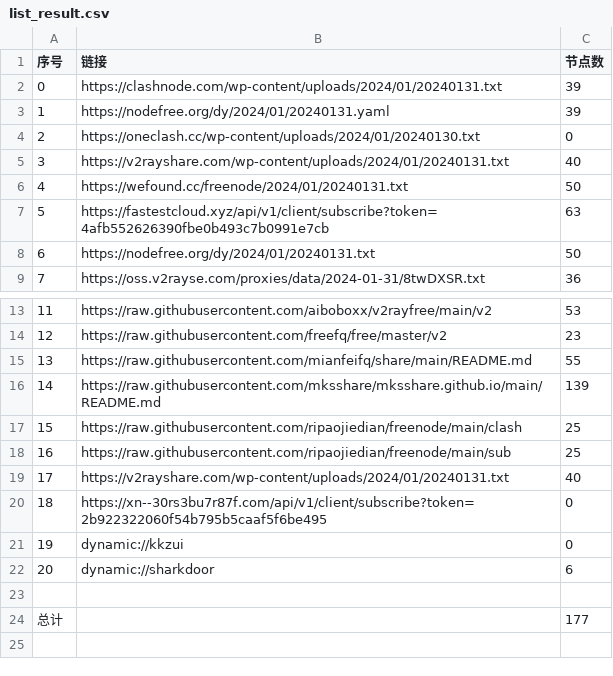
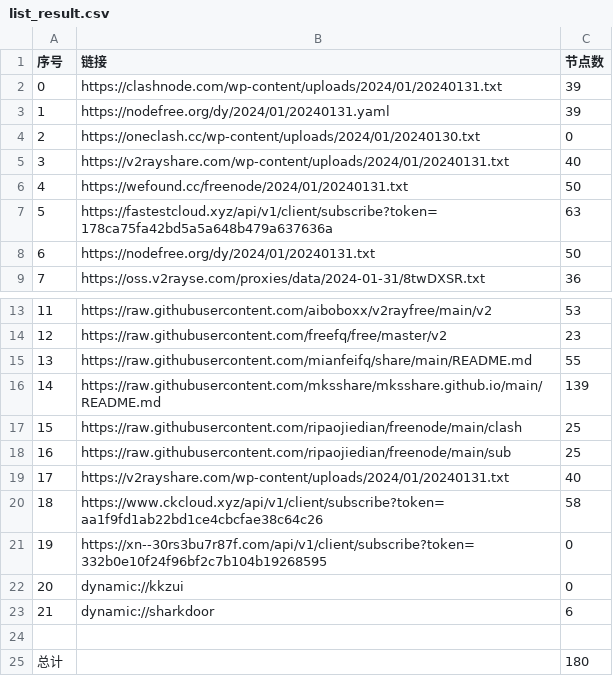
Before and after one commit to yaney01/NoMoreWalls, a CSV file: list_result.csv, drawn as a sheet; only a part is shown, gaps mark what is left out; addresses are those after the commit; the diff names each change by its address in the sheet, - before the commit and + after, or states it on an @@ line.

```diff
--- a/list_result.csv
+++ b/list_result.csv
-B7 (链接): https://fastestcloud.xyz/api/v1/client/subscribe?token=4afb552626390fbe0b493c7b0991e7cb
+B7 (链接): https://fastestcloud.xyz/api/v1/client/subscribe?token=178ca75fa42bd5a5a648b479a637636a
+row 20: 18 | https://www.ckcloud.xyz/api/v1/client/subscribe?token=aa1f9fd1ab22bd1ce4cbcfae38c64c26 | 58
@@ column A (序号) renumbered between rows 21 and 23 @@
-B21 (链接): https://xn--30rs3bu7r87f.com/api/v1/client/subscribe?token=2b922322060f54b795b5caaf5f6be495
+B21 (链接): https://xn--30rs3bu7r87f.com/api/v1/client/subscribe?token=332b0e10f24f96bf2c7b104b19268595
-C25 (节点数): 177
+C25 (节点数): 180
```
Also changed, not shown: 12 other files.
